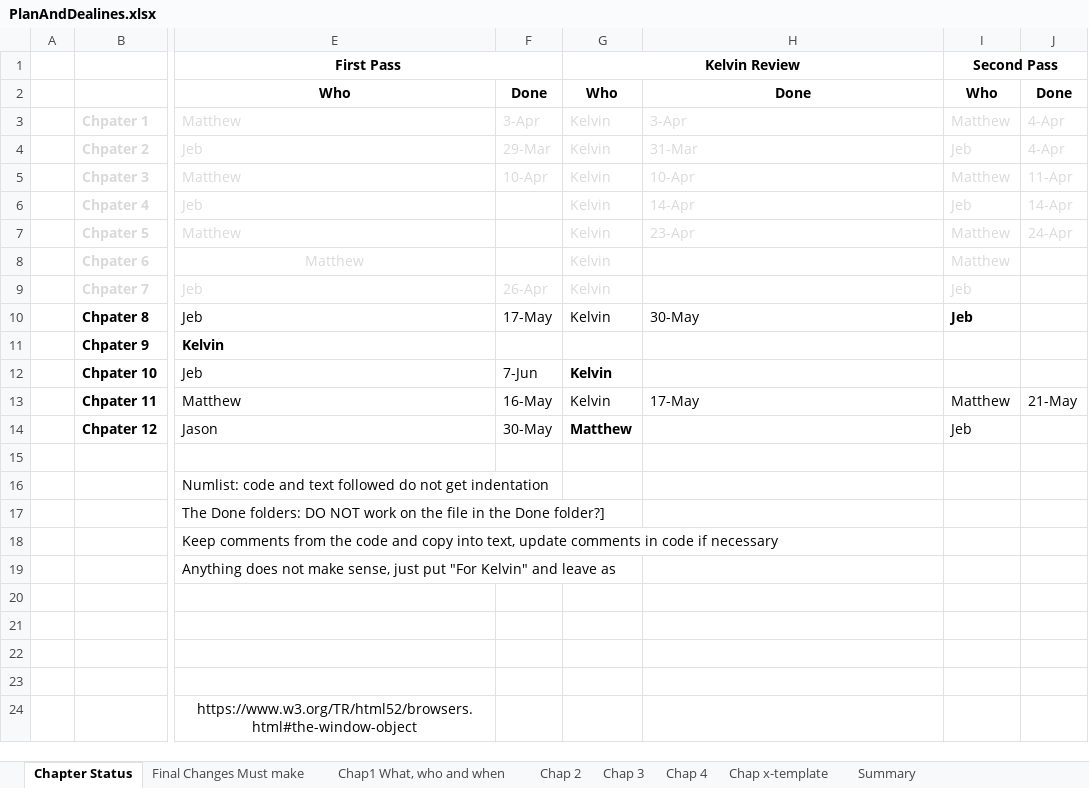
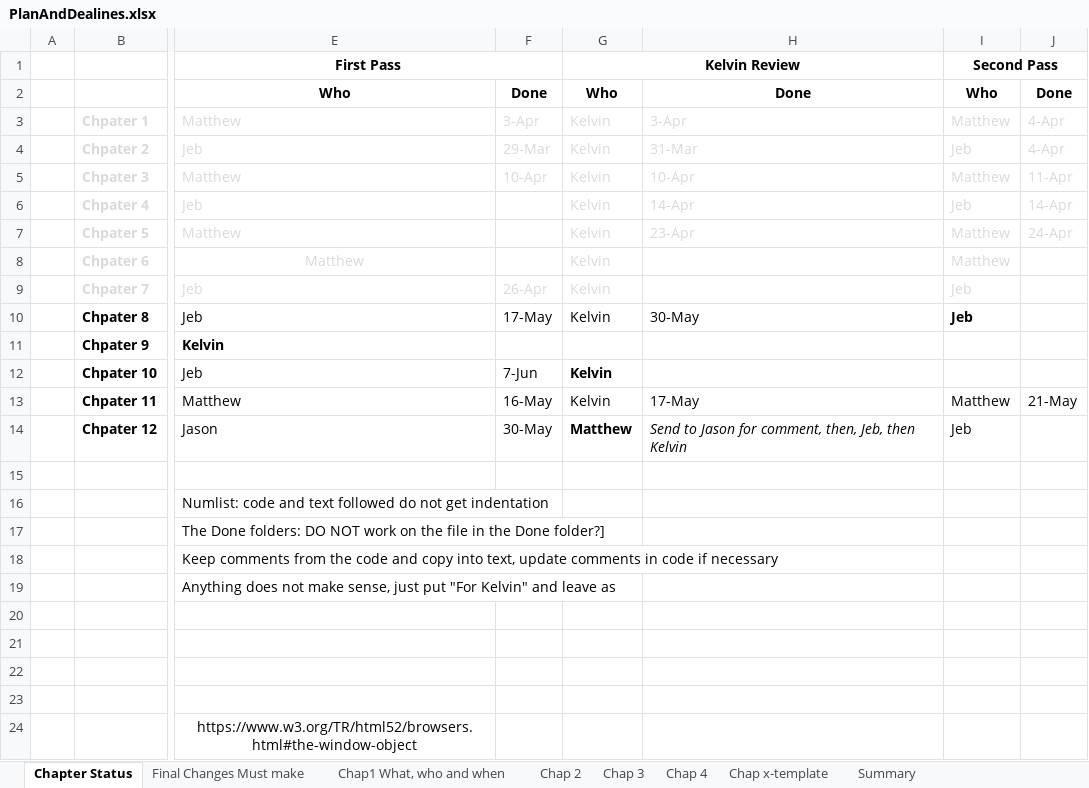
Before and after one commit to HTML5GameEngineGroup/GTCS-GameEngine2, an Excel workbook: Word/PlanAndDealines.xlsx, sheet Chapter Status, drawn as a sheet; only a part is shown, gaps mark what is left out; values as stored, in another font and other column widths than the file's, no borders; the diff names each change by its address in the sheet, - before the commit and + after, or states it on an @@ line.

```diff
--- a/Word/PlanAndDealines.xlsx (sheet Chapter Status)
+++ b/Word/PlanAndDealines.xlsx (sheet Chapter Status)
-H14: (empty)
+H14: Send to Jason for comment, then, Jeb, then Kelvin
```
Also changed, not shown: 1 other file.
